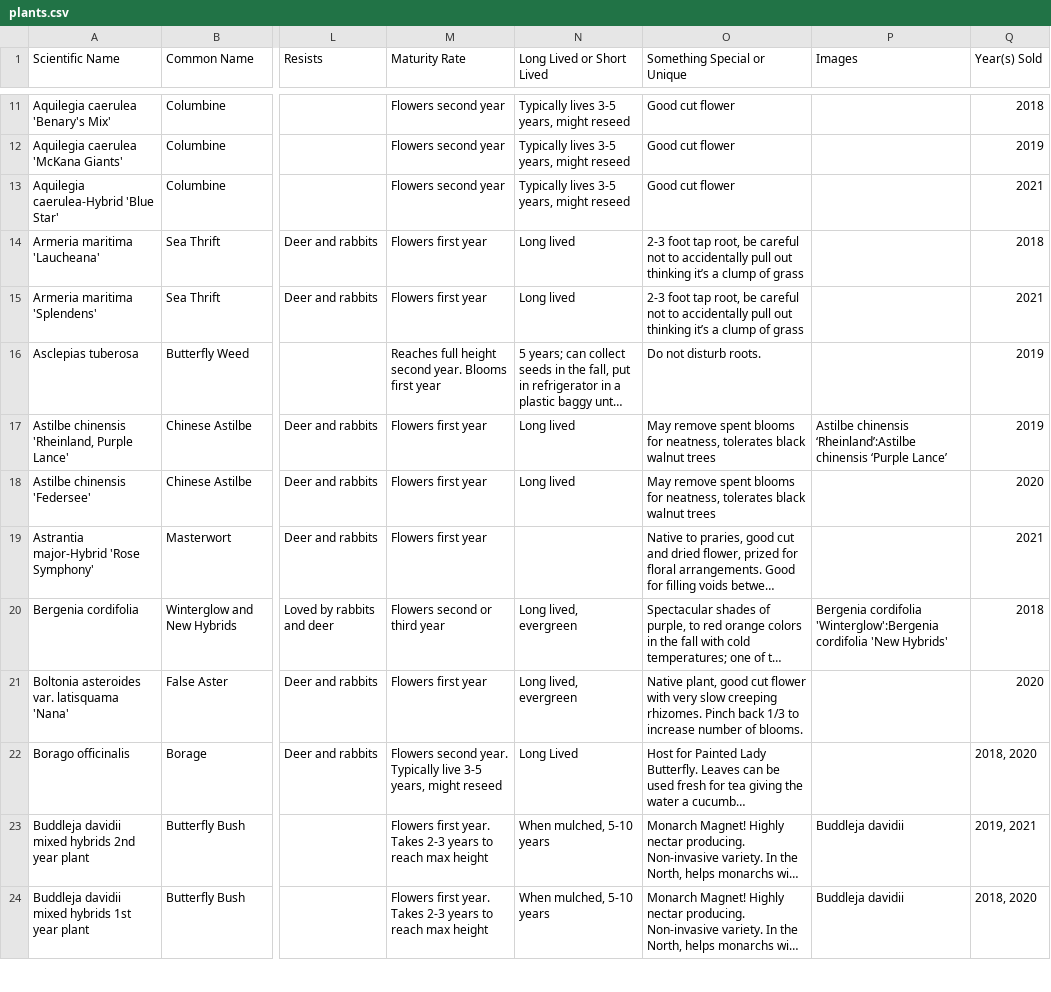
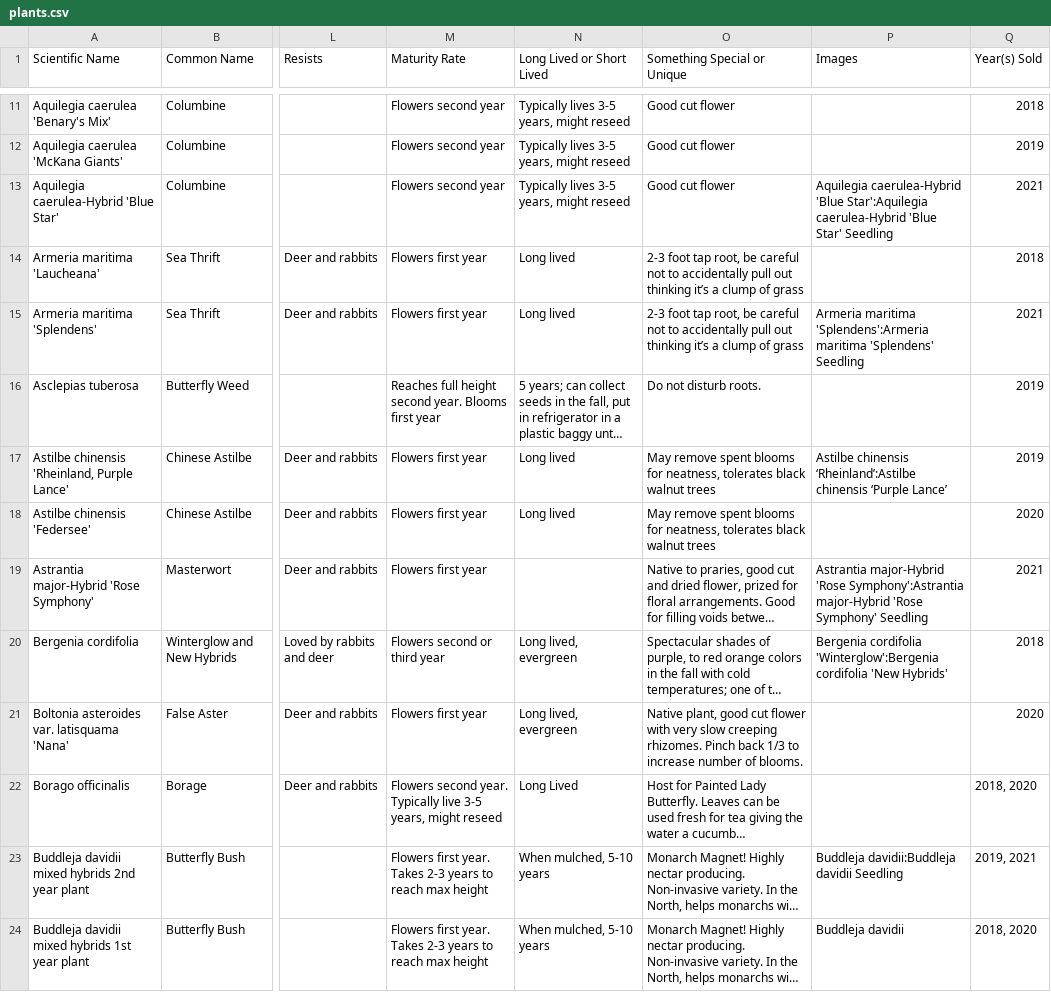
Before and after one commit to alfilo/flutterby, a CSV file: plants.csv, drawn as a sheet; only a part is shown, gaps mark what is left out; long unchanged cells end in …; the diff covers the shown part only; the diff names each change by its address in the sheet, - before the commit and + after, or states it on an @@ line.

Commit message:
Add images for plant seedlings

```diff
--- a/plants.csv
+++ b/plants.csv
-P13 (Images): (empty)
+P13 (Images): Aquilegia caerulea-Hybrid 'Blue Star':Aquilegia caerulea-Hybrid 'Blue Star' Seedling
-P15 (Images): (empty)
+P15 (Images): Armeria maritima 'Splendens':Armeria maritima 'Splendens' Seedling
-P19 (Images): (empty)
+P19 (Images): Astrantia major-Hybrid 'Rose Symphony':Astrantia major-Hybrid 'Rose Symphony' Seedling
-P23 (Images): Buddleja davidii
+P23 (Images): Buddleja davidii:Buddleja davidii Seedling
```
Also changed, not shown: 30 edited cells elsewhere in this file, 37 other files.
